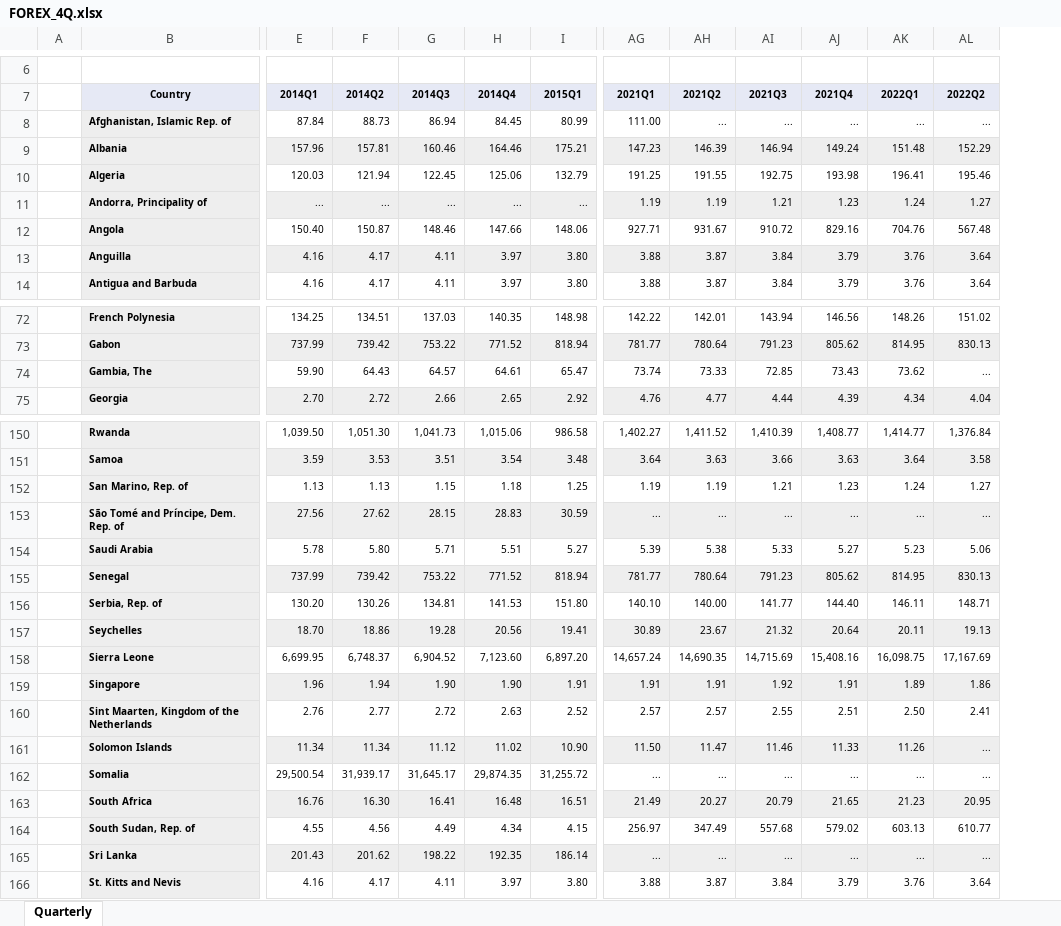
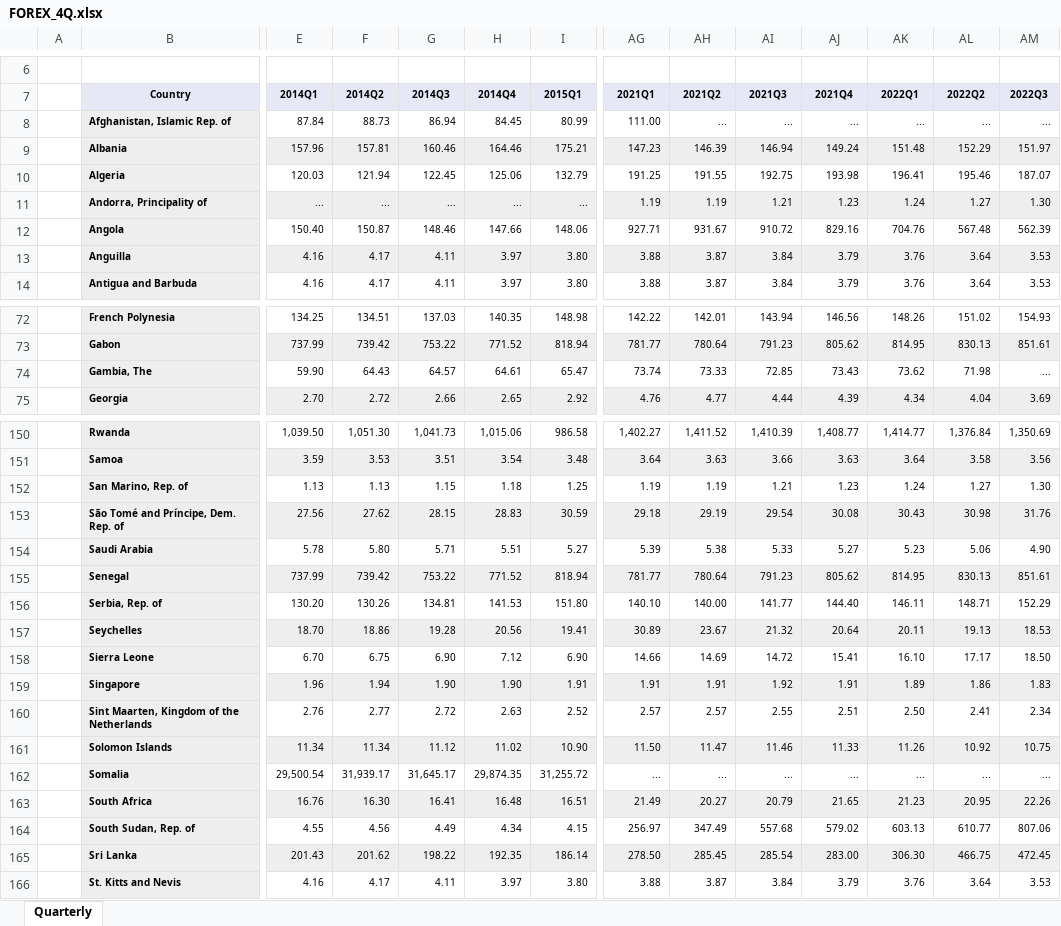
Before and after one commit to TaiwanEconomicDataCenter/FOREX, an Excel workbook: FOREX/data/FOREX_4Q.xlsx, sheet Quarterly, drawn as a sheet; only a part is shown, gaps mark what is left out; values as stored, in another font and other column widths than the file's, no borders; the diff covers the shown part only; the diff names each change by its address in the sheet, - before the commit and + after, or states it on an @@ line.

```diff
--- a/FOREX/data/FOREX_4Q.xlsx (sheet Quarterly)
+++ b/FOREX/data/FOREX_4Q.xlsx (sheet Quarterly)
+column AM (2022Q3), rows 8-14: ... | 151.97 | 187.07 | 1.30 | 562.39 | 3.53 | 3.53; rows 72-75: 154.93 | 851.61 | ... | 3.69; rows 150-166: 1,350.69 | 3.56 | 1.30 | 31.76 | 4.90 | 851.61 | 152.29 | 18.53 | 18.50 | 1.83 | 2.34 | 10.75 | ... | 22.26 | 807.06 | 472.45 | 3.53
-AL74 (2022Q2): ...
+AL74 (2022Q2): 71.98
-AG153 (2021Q1): ...
+AG153 (2021Q1): 29.18
-AH153 (2021Q2): ...
+AH153 (2021Q2): 29.19
-AI153 (2021Q3): ...
+AI153 (2021Q3): 29.54
-AJ153 (2021Q4): ...
+AJ153 (2021Q4): 30.08
-AK153 (2022Q1): ...
+AK153 (2022Q1): 30.43
-AL153 (2022Q2): ...
+AL153 (2022Q2): 30.98
-E158 (2014Q1): 6,699.95
+E158 (2014Q1): 6.70
-F158 (2014Q2): 6,748.37
+F158 (2014Q2): 6.75
-G158 (2014Q3): 6,904.52
+G158 (2014Q3): 6.90
-H158 (2014Q4): 7,123.60
+H158 (2014Q4): 7.12
-I158 (2015Q1): 6,897.20
+I158 (2015Q1): 6.90
-AG158 (2021Q1): 14,657.24
+AG158 (2021Q1): 14.66
-AH158 (2021Q2): 14,690.35
+AH158 (2021Q2): 14.69
-AI158 (2021Q3): 14,715.69
+AI158 (2021Q3): 14.72
-AJ158 (2021Q4): 15,408.16
+AJ158 (2021Q4): 15.41
-AK158 (2022Q1): 16,098.75
+AK158 (2022Q1): 16.10
-AL158 (2022Q2): 17,167.69
+AL158 (2022Q2): 17.17
-AL161 (2022Q2): ...
+AL161 (2022Q2): 10.92
-AG165 (2021Q1): ...
+AG165 (2021Q1): 278.50
-AH165 (2021Q2): ...
+AH165 (2021Q2): 285.45
-AI165 (2021Q3): ...
+AI165 (2021Q3): 285.54
-AJ165 (2021Q4): ...
+AJ165 (2021Q4): 283.00
-AK165 (2022Q1): ...
+AK165 (2022Q1): 306.30
-AL165 (2022Q2): ...
+AL165 (2022Q2): 466.75
```
Also changed, not shown: 38 edited cells elsewhere in this sheet, FOREX/data/FOREX_3M.xlsx, FOREX/data/FOREX_3Q.xlsx, 25 other files.
